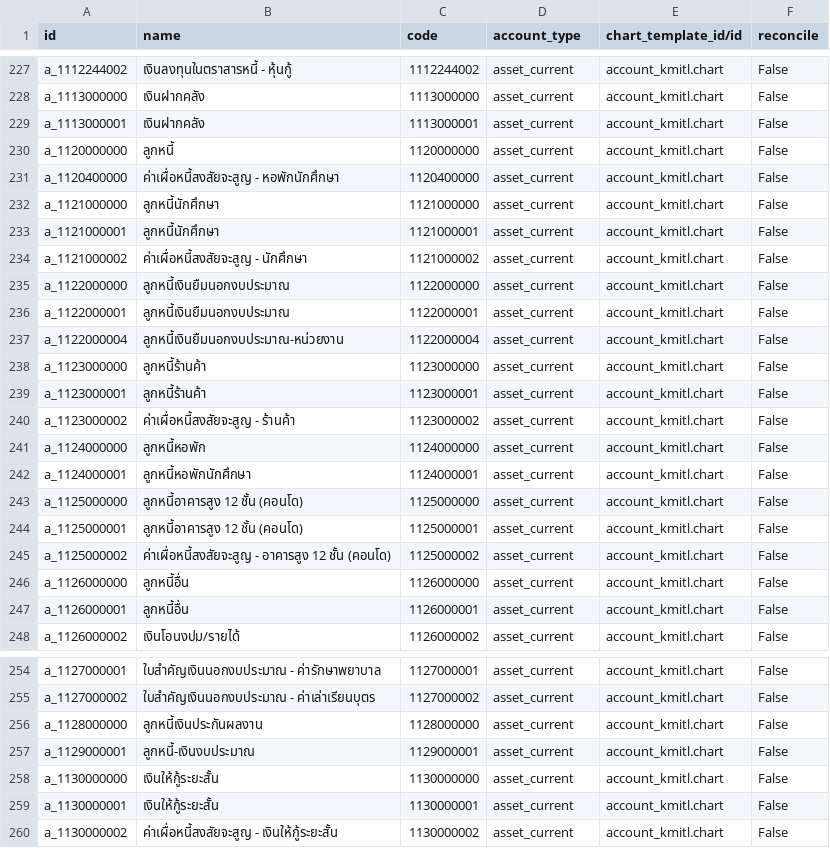
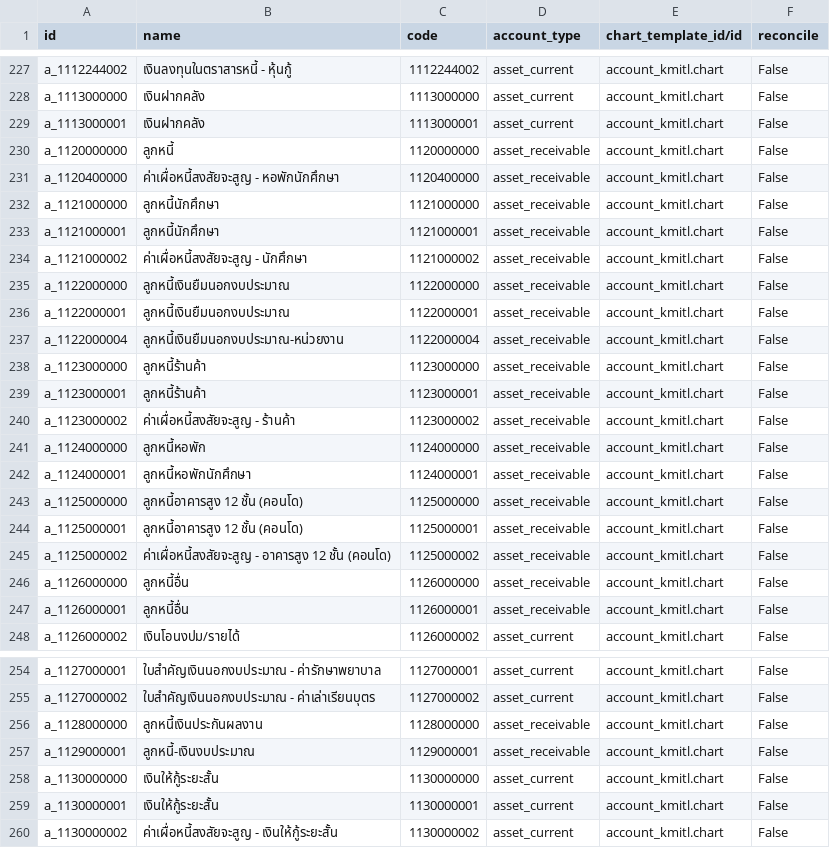
Before and after one commit to Aginix/kmitl, a CSV file: account_kmitl/data/account.account.template.csv, drawn as a sheet; only a part is shown, gaps mark what is left out; the diff covers the shown part only.

Commit message:
fix account data

```diff
--- a/account_kmitl/data/account.account.template.csv
+++ b/account_kmitl/data/account.account.template.csv
@@ -229,20 +229,20 @@
 "a_1113000001","เงินฝากคลัง","1113000001","asset_current","account_kmitl.chart","False"
-"a_1120000000","ลูกหนี้","1120000000","asset_current","account_kmitl.chart","False"
-"a_1120400000","ค่าเผื่อหนี้สงสัยจะสูญ - หอพักนักศึกษา","1120400000","asset_current","account_kmitl.chart","False"
-"a_1121000000","ลูกหนี้นักศึกษา","1121000000","asset_current","account_kmitl.chart","False"
-"a_1121000001","ลูกหนี้นักศึกษา","1121000001","asset_current","account_kmitl.chart","False"
-"a_1121000002","ค่าเผื่อหนี้สงสัยจะสูญ - นักศึกษา","1121000002","asset_current","account_kmitl.chart","False"
-"a_1122000000","ลูกหนี้เงินยืมนอกงบประมาณ","1122000000","asset_current","account_kmitl.chart","False"
-"a_1122000001","ลูกหนี้เงินยืมนอกงบประมาณ","1122000001","asset_current","account_kmitl.chart","False"
-"a_1122000004","ลูกหนี้เงินยืมนอกงบประมาณ-หน่วยงาน","1122000004","asset_current","account_kmitl.chart","False"
-"a_1123000000","ลูกหนี้ร้านค้า","1123000000","asset_current","account_kmitl.chart","False"
-"a_1123000001","ลูกหนี้ร้านค้า","1123000001","asset_current","account_kmitl.chart","False"
-"a_1123000002","ค่าเผื่อหนี้สงสัยจะสูญ - ร้านค้า","1123000002","asset_current","account_kmitl.chart","False"
-"a_1124000000","ลูกหนี้หอพัก","1124000000","asset_current","account_kmitl.chart","False"
-"a_1124000001","ลูกหนี้หอพักนักศึกษา","1124000001","asset_current","account_kmitl.chart","False"
-"a_1125000000","ลูกหนี้อาคารสูง 12 ชั้น (คอนโด)","1125000000","asset_current","account_kmitl.chart","False"
-"a_1125000001","ลูกหนี้อาคารสูง 12 ชั้น (คอนโด)","1125000001","asset_current","account_kmitl.chart","False"
-"a_1125000002","ค่าเผื่อหนี้สงสัยจะสูญ - อาคารสูง 12 ชั้น (คอนโด)","1125000002","asset_current","account_kmitl.chart","False"
-"a_1126000000","ลูกหนี้อื่น","1126000000","asset_current","account_kmitl.chart","False"
-"a_1126000001","ลูกหนี้อื่น","1126000001","asset_current","account_kmitl.chart","False"
+"a_1120000000","ลูกหนี้","1120000000","asset_receivable","account_kmitl.chart","False"
+"a_1120400000","ค่าเผื่อหนี้สงสัยจะสูญ - หอพักนักศึกษา","1120400000","asset_receivable","account_kmitl.chart","False"
+"a_1121000000","ลูกหนี้นักศึกษา","1121000000","asset_receivable","account_kmitl.chart","False"
+"a_1121000001","ลูกหนี้นักศึกษา","1121000001","asset_receivable","account_kmitl.chart","False"
+"a_1121000002","ค่าเผื่อหนี้สงสัยจะสูญ - นักศึกษา","1121000002","asset_receivable","account_kmitl.chart","False"
+"a_1122000000","ลูกหนี้เงินยืมนอกงบประมาณ","1122000000","asset_receivable","account_kmitl.chart","False"
+"a_1122000001","ลูกหนี้เงินยืมนอกงบประมาณ","1122000001","asset_receivable","account_kmitl.chart","False"
+"a_1122000004","ลูกหนี้เงินยืมนอกงบประมาณ-หน่วยงาน","1122000004","asset_receivable","account_kmitl.chart","False"
+"a_1123000000","ลูกหนี้ร้านค้า","1123000000","asset_receivable","account_kmitl.chart","False"
+"a_1123000001","ลูกหนี้ร้านค้า","1123000001","asset_receivable","account_kmitl.chart","False"
+"a_1123000002","ค่าเผื่อหนี้สงสัยจะสูญ - ร้านค้า","1123000002","asset_receivable","account_kmitl.chart","False"
+"a_1124000000","ลูกหนี้หอพัก","1124000000","asset_receivable","account_kmitl.chart","False"
+"a_1124000001","ลูกหนี้หอพักนักศึกษา","1124000001","asset_receivable","account_kmitl.chart","False"
+"a_1125000000","ลูกหนี้อาคารสูง 12 ชั้น (คอนโด)","1125000000","asset_receivable","account_kmitl.chart","False"
+"a_1125000001","ลูกหนี้อาคารสูง 12 ชั้น (คอนโด)","1125000001","asset_receivable","account_kmitl.chart","False"
+"a_1125000002","ค่าเผื่อหนี้สงสัยจะสูญ - อาคารสูง 12 ชั้น (คอนโด)","1125000002","asset_receivable","account_kmitl.chart","False"
+"a_1126000000","ลูกหนี้อื่น","1126000000","asset_receivable","account_kmitl.chart","False"
+"a_1126000001","ลูกหนี้อื่น","1126000001","asset_receivable","account_kmitl.chart","False"
 "a_1126000002","เงินโอนงปม/รายได้","1126000002","asset_current","account_kmitl.chart","False"
@@ -255,4 +255,4 @@
 "a_1127000002","ใบสำคัญเงินนอกงบประมาณ - ค่าเล่าเรียนบุตร","1127000002","asset_current","account_kmitl.chart","False"
-"a_1128000000","ลูกหนี้เงินประกันผลงาน","1128000000","asset_current","account_kmitl.chart","False"
-"a_1129000001","ลูกหนี้-เงินงบประมาณ","1129000001","asset_current","account_kmitl.chart","False"
+"a_1128000000","ลูกหนี้เงินประกันผลงาน","1128000000","asset_receivable","account_kmitl.chart","False"
+"a_1129000001","ลูกหนี้-เงินงบประมาณ","1129000001","asset_receivable","account_kmitl.chart","False"
 "a_1130000000","เงินให้กู้ระยะสั้น","1130000000","asset_current","account_kmitl.chart","False"
```
Also changed, not shown: 4 edited cells elsewhere in this file.
